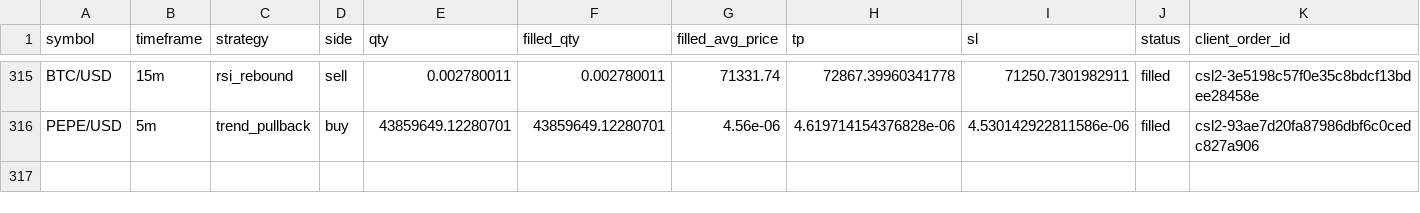
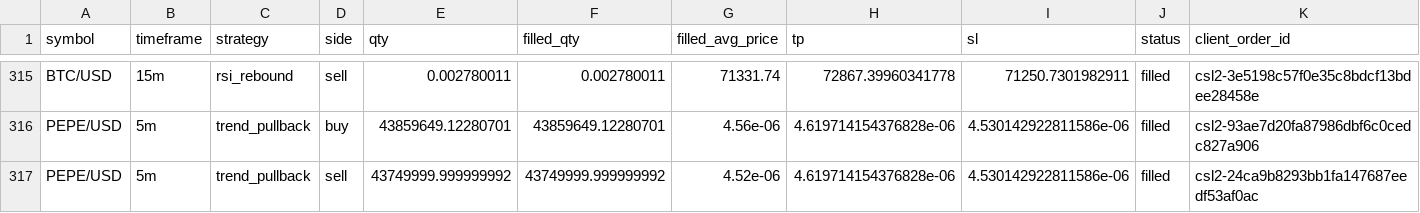
Before and after one commit to Rand0mUs3r-afk/CryptoStrategyLab, a CSV file: orders.csv, drawn as a sheet; only a part is shown, gaps mark what is left out; rows hold the shown columns only; the diff names each change by its address in the sheet, - before the commit and + after, or states it on an @@ line.

```diff
--- a/orders.csv
+++ b/orders.csv
+row 317: PEPE/USD | 5m | trend_pullback | sell | 43749999.999999992 | 43749999.999999992 | 4.52e-06 | 4.619714154376828e-06 | 4.530142922811586e-06 | filled | csl2-24ca9b8293bb1fa147687eedf53af0ac
```
Also changed, not shown: closed_trades.csv, reconciliation.csv, 10 other files.
